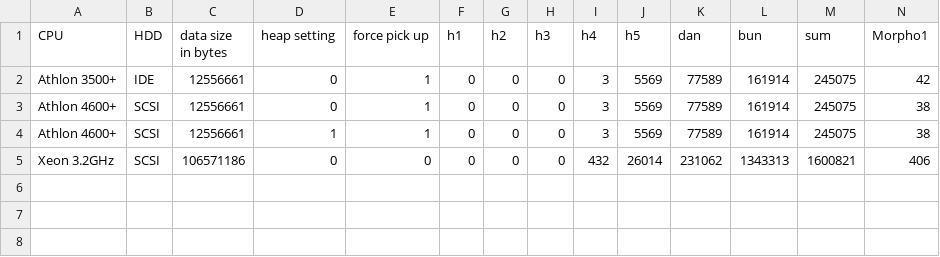
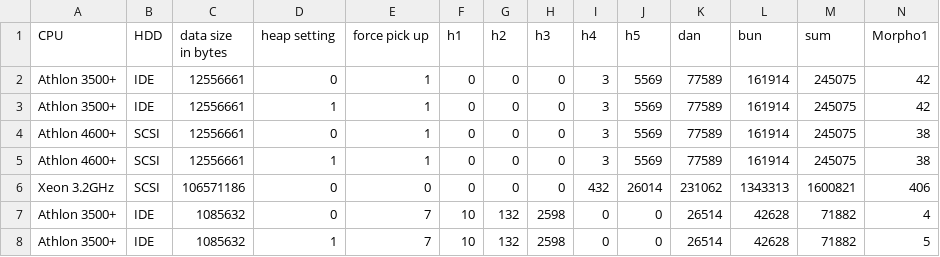
Before and after one commit to ko-ichi-h/khcoder, a CSV file: core/memo/performance.csv, drawn as a sheet; only a part is shown; rows hold the shown columns only; the diff names each change by its address in the sheet, - before the commit and + after, or states it on an @@ line.

```diff
--- a/core/memo/performance.csv
+++ b/core/memo/performance.csv
+row 3: Athlon 3500+ | IDE | 12556661 | 1 | 1 | 0 | 0 | 0 | 3 | 5569 | 77589 | 161914 | 245075 | 42
+row 7: Athlon 3500+ | IDE | 1085632 | 0 | 7 | 10 | 132 | 2598 | 0 | 0 | 26514 | 42628 | 71882 | 4
+row 8: Athlon 3500+ | IDE | 1085632 | 1 | 7 | 10 | 132 | 2598 | 0 | 0 | 26514 | 42628 | 71882 | 5
```
Also changed, not shown: 3 other files.
